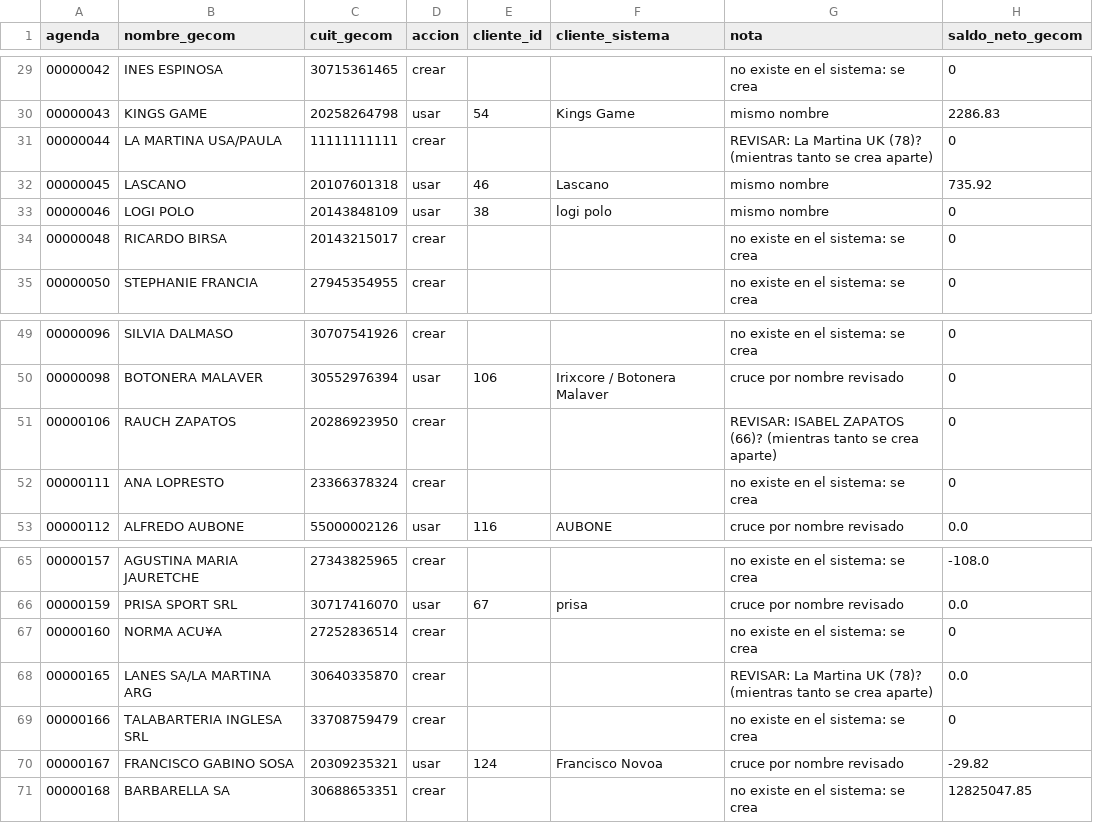
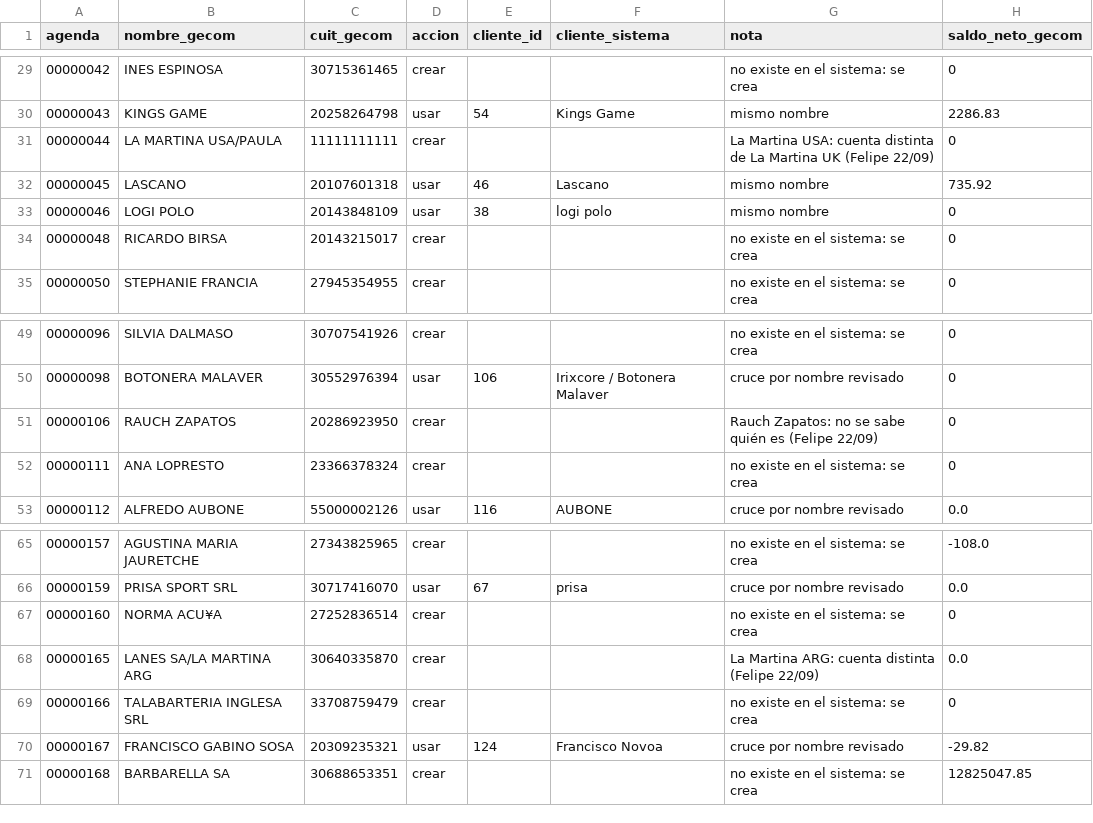
Before and after one commit to fdaniluk/Nova-Express-Sistem, a CSV file: scripts/gecom/gecom_mapa_clientes.csv, drawn as a sheet; only a part is shown, gaps mark what is left out; the diff covers the shown part only.

```diff
--- a/scripts/gecom/gecom_mapa_clientes.csv
+++ b/scripts/gecom/gecom_mapa_clientes.csv
@@ -30,3 +30,3 @@ agenda;nombre_gecom;cuit_gecom;accion;cliente_id;cliente_sistema;nota;saldo_neto
 00000043;KINGS GAME;20258264798;usar;54;Kings Game;mismo nombre;2286.83
-00000044;LA MARTINA USA/PAULA;11111111111;crear;;;REVISAR: La Martina UK (78)? (mientras tanto se crea aparte);0
+00000044;LA MARTINA USA/PAULA;11111111111;crear;;;La Martina USA: cuenta distinta de La Martina UK (Felipe 22/09);0
 00000045;LASCANO;20107601318;usar;46;Lascano;mismo nombre;735.92
@@ -50,3 +50,3 @@ agenda;nombre_gecom;cuit_gecom;accion;cliente_id;cliente_sistema;nota;saldo_neto
 00000098;BOTONERA MALAVER;30552976394;usar;106;Irixcore / Botonera Malaver;cruce por nombre revisado;0
-00000106;RAUCH ZAPATOS;20286923950;crear;;;REVISAR: ISABEL ZAPATOS (66)? (mientras tanto se crea aparte);0
+00000106;RAUCH ZAPATOS;20286923950;crear;;;Rauch Zapatos: no se sabe quién es (Felipe 22/09);0
 00000111;ANA LOPRESTO;23366378324;crear;;;no existe en el sistema: se crea;0
@@ -67,3 +67,3 @@ agenda;nombre_gecom;cuit_gecom;accion;cliente_id;cliente_sistema;nota;saldo_neto
 00000160;NORMA ACU¥A;27252836514;crear;;;no existe en el sistema: se crea;0
-00000165;LANES SA/LA MARTINA ARG;30640335870;crear;;;REVISAR: La Martina UK (78)? (mientras tanto se crea aparte);0.0
+00000165;LANES SA/LA MARTINA ARG;30640335870;crear;;;La Martina ARG: cuenta distinta (Felipe 22/09);0.0
 00000166;TALABARTERIA INGLESA SRL;33708759479;crear;;;no existe en el sistema: se crea;0
```
Also changed, not shown: 23 edited cells elsewhere in this file, 8 other files.
